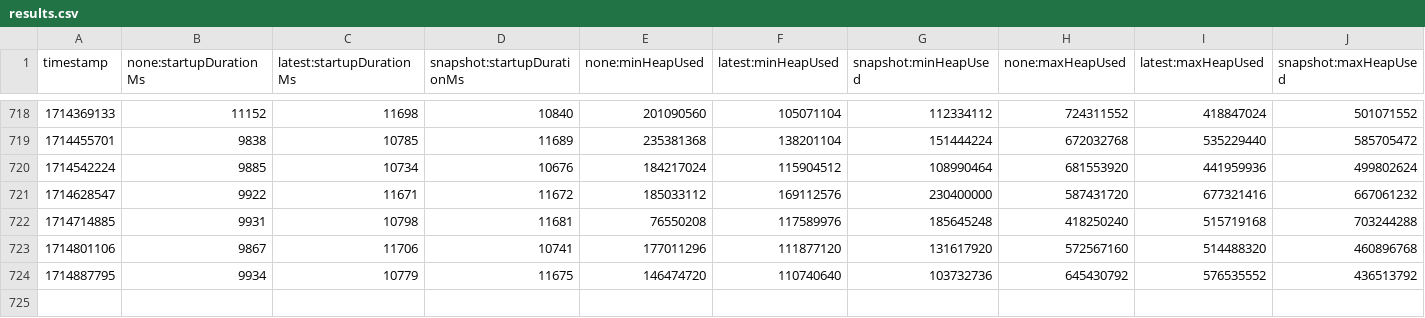
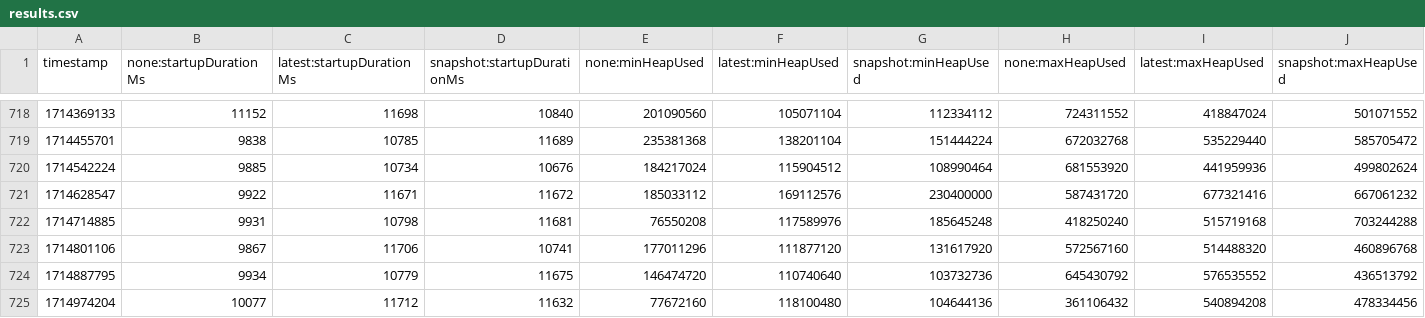
Before and after one commit to dineshg13/opentelemetry-java-instrumentation, a CSV file: benchmark-overhead/results/release/results.csv, drawn as a sheet; only a part is shown, gaps mark what is left out; rows hold the shown columns only; the diff names each change by its address in the sheet, - before the commit and + after, or states it on an @@ line.

```diff
--- a/benchmark-overhead/results/release/results.csv
+++ b/benchmark-overhead/results/release/results.csv
+row 725: 1714974204 | 10077 | 11712 | 11632 | 77672160 | 118100480 | 104644136 | 361106432 | 540894208 | 478334456
```
Also changed, not shown: 1 other file.
